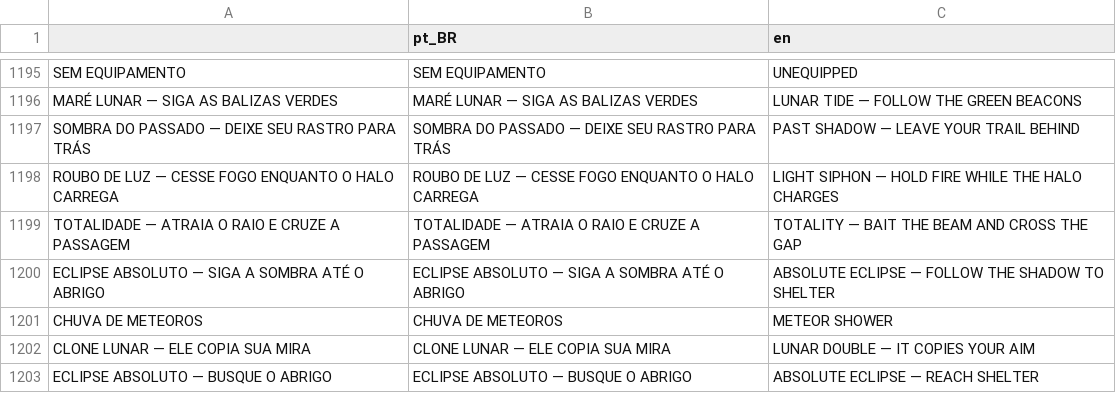
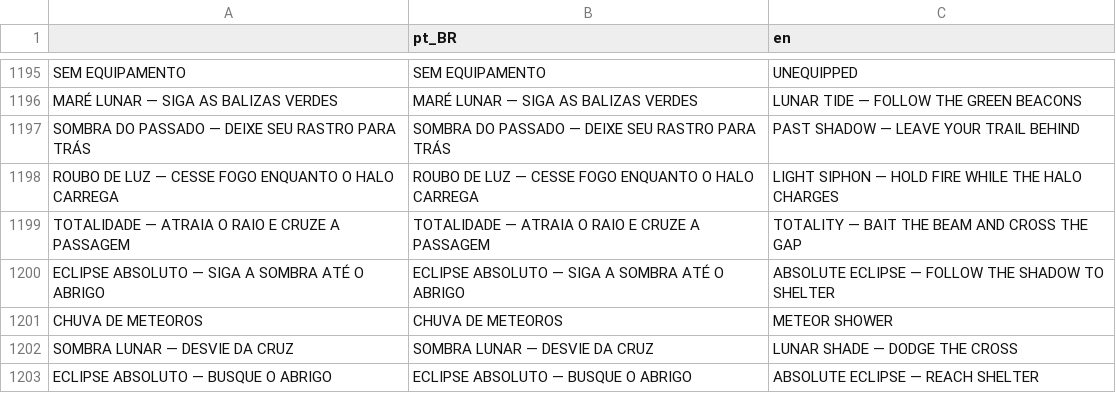
Before and after one commit to LucasCruz1377/chromatic_void, a CSV file: Language/Language.csv, drawn as a sheet; only a part is shown, gaps mark what is left out; removed rows and columns are numbered as before the commit, all else as after; the diff names each change by its address in the sheet, - before the commit and + after, or states it on an @@ line.

Commit message:
Dê vida própria e salvas em cruz à sombra da Lua

```diff
--- a/Language/Language.csv
+++ b/Language/Language.csv
-row 1202: CLONE LUNAR — ELE COPIA SUA MIRA | CLONE LUNAR — ELE COPIA SUA MIRA | LUNAR DOUBLE — IT COPIES YOUR AIM
+row 1202: SOMBRA LUNAR — DESVIE DA CRUZ | SOMBRA LUNAR — DESVIE DA CRUZ | LUNAR SHADE — DODGE THE CROSS
```
Also changed, not shown: 9 other files.
